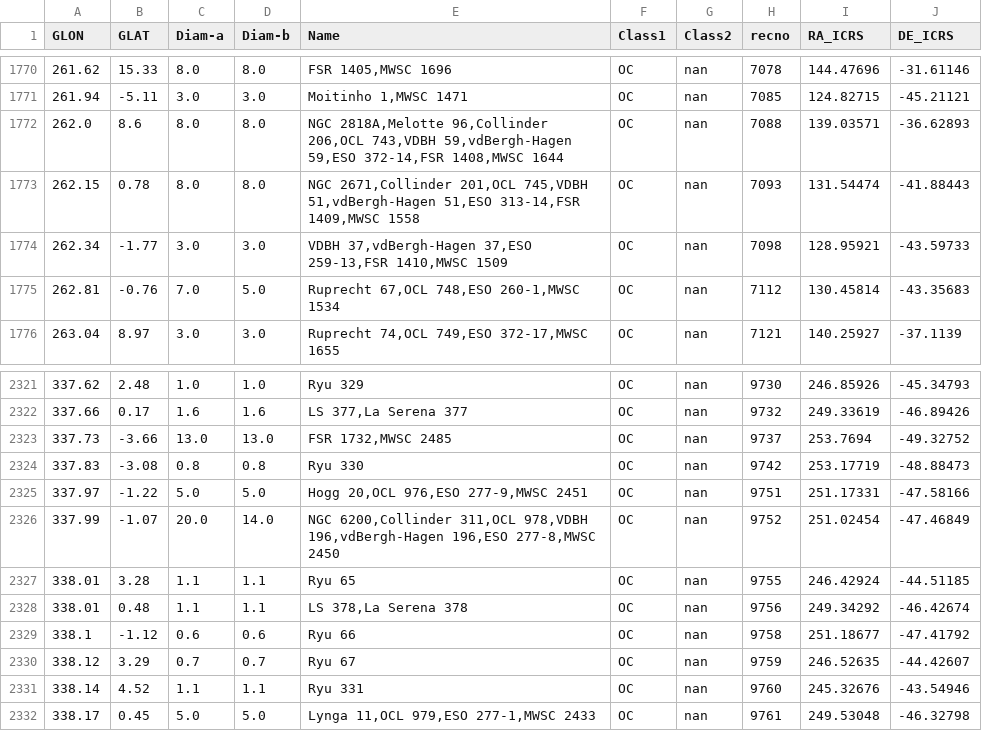
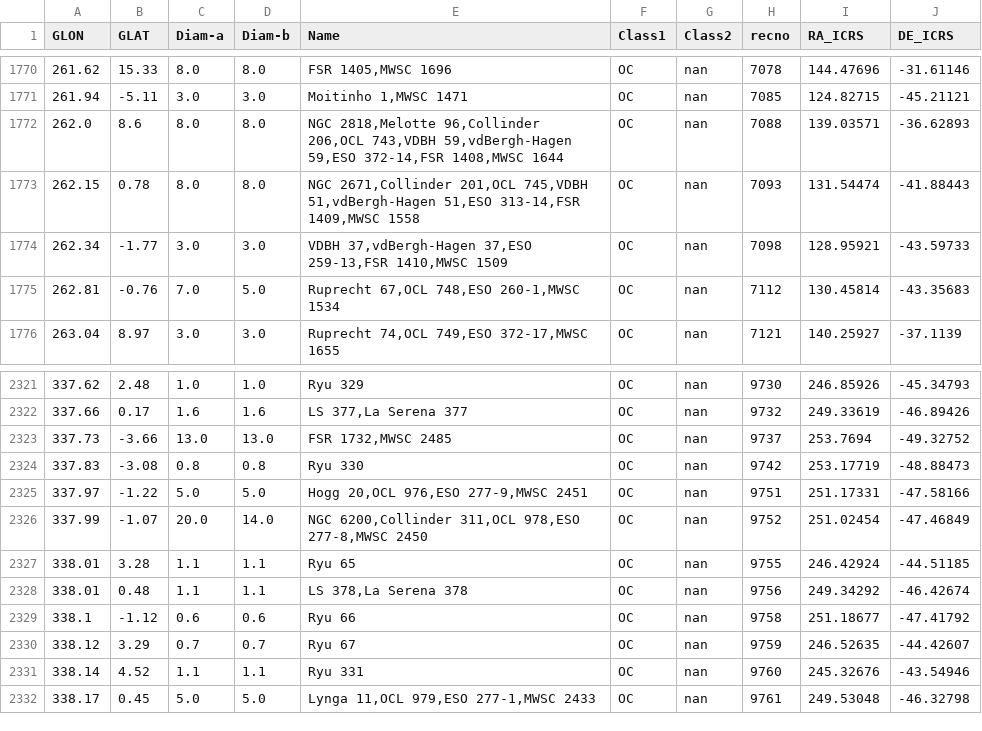
Before and after one commit to ucc23/updt_UCC, a CSV file: data/databases/BICA2019.csv, drawn as a sheet; only a part is shown, gaps mark what is left out.

```diff
--- a/data/databases/BICA2019.csv
+++ b/data/databases/BICA2019.csv
@@ -1771,3 +1771,3 @@
 261.94,-5.11,3.0,3.0,"Moitinho 1,MWSC 1471","OC","nan",7085,124.82715,-45.21121
-262.0,8.6,8.0,8.0,"NGC 2818A,Melotte 96,Collinder 206,OCL 743,VDBH 59,vdBergh-Hagen 59,ESO 372-14,FSR 1408,MWSC 1644","OC","nan",7088,139.03571,-36.62893
+262.0,8.6,8.0,8.0,"NGC 2818,Melotte 96,Collinder 206,OCL 743,VDBH 59,vdBergh-Hagen 59,ESO 372-14,FSR 1408,MWSC 1644","OC","nan",7088,139.03571,-36.62893
 262.15,0.78,8.0,8.0,"NGC 2671,Collinder 201,OCL 745,VDBH 51,vdBergh-Hagen 51,ESO 313-14,FSR 1409,MWSC 1558","OC","nan",7093,131.54474,-41.88443
@@ -2325,3 +2325,3 @@
 337.97,-1.22,5.0,5.0,"Hogg 20,OCL 976,ESO 277-9,MWSC 2451","OC","nan",9751,251.17331,-47.58166
-337.99,-1.07,20.0,14.0,"NGC 6200,Collinder 311,OCL 978,VDBH 196,vdBergh-Hagen 196,ESO 277-8,MWSC 2450","OC","nan",9752,251.02454,-47.46849
+337.99,-1.07,20.0,14.0,"NGC 6200,Collinder 311,OCL 978,ESO 277-8,MWSC 2450","OC","nan",9752,251.02454,-47.46849
 338.01,3.28,1.1,1.1,"Ryu 65","OC","nan",9755,246.42924,-44.51185
```
Also changed, not shown: data/all_names.csv, data/databases/DIAS2002.csv, 4 other files.
